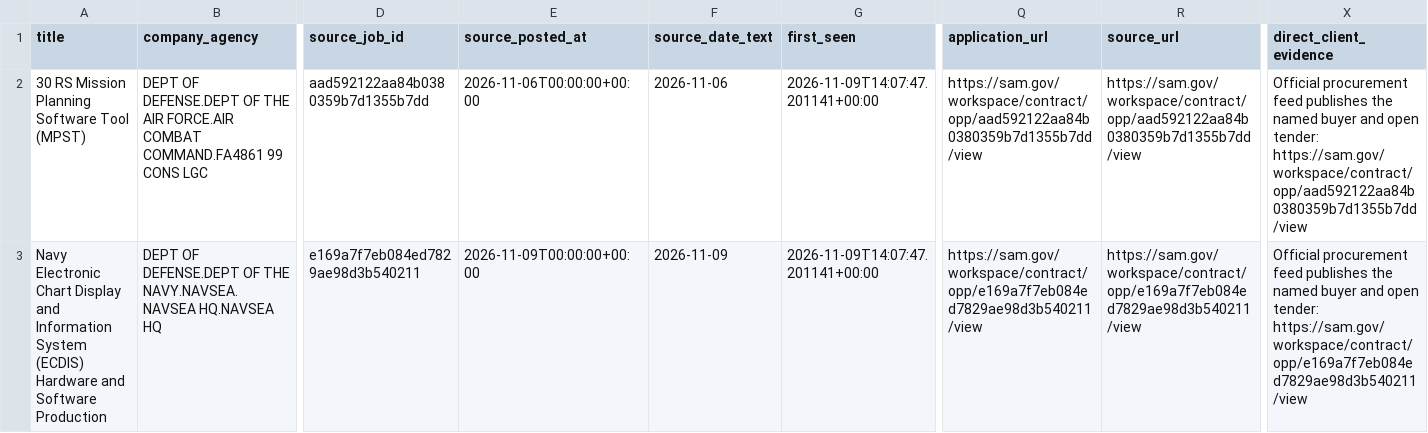
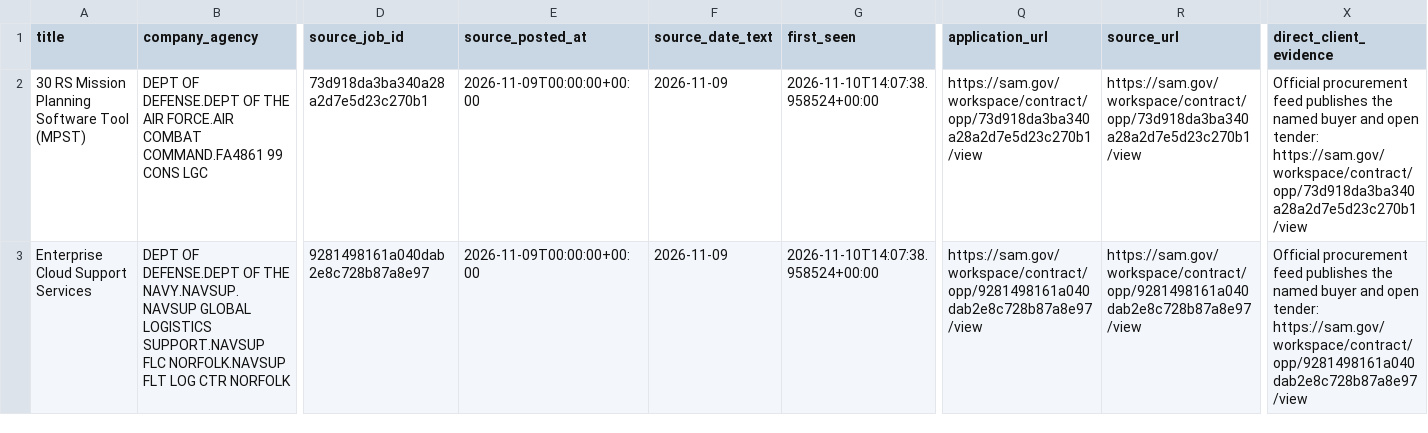
Before and after one commit to MagnetonIO/contract-search, a CSV file: latest/project-needs.csv, drawn as a sheet; only a part is shown, gaps mark what is left out; the diff covers the shown part only; the diff names each change by its address in the sheet, - before the commit and + after, or states it on an @@ line.

Commit message:
Persist contract search state for run 42830861529

```diff
--- a/latest/project-needs.csv
+++ b/latest/project-needs.csv
-D2 (source_job_id): aad592122aa84b0380359b7d1355b7dd
+D2 (source_job_id): 73d918da3ba340a28a2d7e5d23c270b1
-E2 (source_posted_at): 2026-11-06T00:00:00+00:00
+E2 (source_posted_at): 2026-11-09T00:00:00+00:00
-F2 (source_date_text): 2026-11-06
+F2 (source_date_text): 2026-11-09
-G2:G3 (first_seen): 2026-11-09T14:07:47.201141+00:00
+G2:G3 (first_seen): 2026-11-10T14:07:38.958524+00:00
-Q2 (application_url): https://sam.gov/workspace/contract/opp/aad592122aa84b0380359b7d1355b7dd/view
+Q2 (application_url): https://sam.gov/workspace/contract/opp/73d918da3ba340a28a2d7e5d23c270b1/view
-R2 (source_url): https://sam.gov/workspace/contract/opp/aad592122aa84b0380359b7d1355b7dd/view
+R2 (source_url): https://sam.gov/workspace/contract/opp/73d918da3ba340a28a2d7e5d23c270b1/view
-X2 (direct_client_evidence): …open tender: https://sam.gov/workspace/contract/opp/aad592122aa84b0380359b7d1355b7dd/view
+X2 (direct_client_evidence): …open tender: https://sam.gov/workspace/contract/opp/73d918da3ba340a28a2d7e5d23c270b1/view
-A3 (title): Navy Electronic Chart Display and Information System (ECDIS) Hardware and Software Production
+A3 (title): Enterprise Cloud Support Services
-B3 (company_agency): …OF THE NAVY.NAVSEA.NAVSEA HQ.NAVSEA HQ
+B3 (company_agency): …OF THE NAVY.NAVSUP.NAVSUP GLOBAL LOGISTICS SUPPORT.NAVSUP FLC NORFOLK.NAVSUP FLT LOG CTR NORFOLK
-D3 (source_job_id): e169a7f7eb084ed7829ae98d3b540211
+D3 (source_job_id): 9281498161a040dab2e8c728b87a8e97
-Q3 (application_url): https://sam.gov/workspace/contract/opp/e169a7f7eb084ed7829ae98d3b540211/view
+Q3 (application_url): https://sam.gov/workspace/contract/opp/9281498161a040dab2e8c728b87a8e97/view
-R3 (source_url): https://sam.gov/workspace/contract/opp/e169a7f7eb084ed7829ae98d3b540211/view
+R3 (source_url): https://sam.gov/workspace/contract/opp/9281498161a040dab2e8c728b87a8e97/view
-X3 (direct_client_evidence): …open tender: https://sam.gov/workspace/contract/opp/e169a7f7eb084ed7829ae98d3b540211/view
+X3 (direct_client_evidence): …open tender: https://sam.gov/workspace/contract/opp/9281498161a040dab2e8c728b87a8e97/view
```
Also changed, not shown: 1 added row and 12 edited cells elsewhere in this file, 9 other files.
